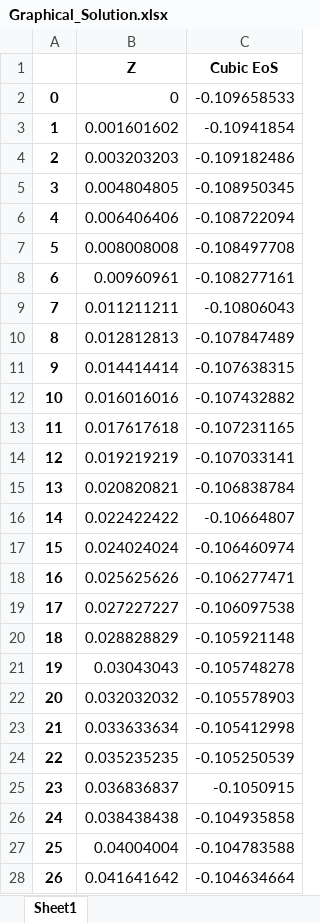
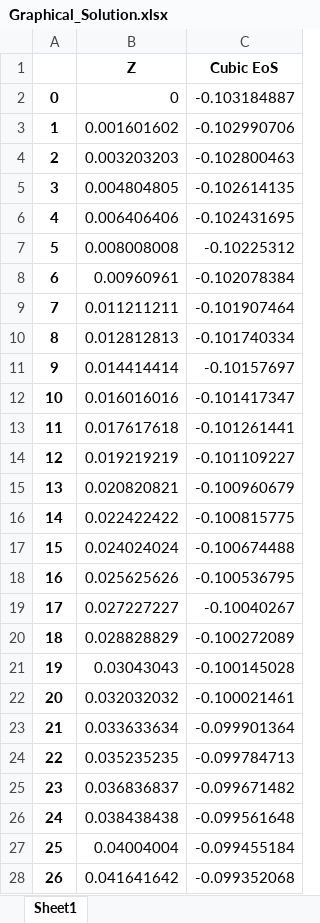
Before and after one commit to BC-Chang/PGE384-Thermodynamics, an Excel workbook: HW5_Output/Graphical_Solution.xlsx, sheet Sheet1, drawn as a sheet; only a part is shown; values as stored, in another font and other column widths than the file's, no borders; the diff covers the shown part only; the diff names each change by its address in the sheet, - before the commit and + after, or states it on an @@ line.

```diff
--- a/HW5_Output/Graphical_Solution.xlsx (sheet Sheet1)
+++ b/HW5_Output/Graphical_Solution.xlsx (sheet Sheet1)
-C2 (Cubic EoS): -0.109658533
+C2 (Cubic EoS): -0.103184887
-C3 (Cubic EoS): -0.10941854
+C3 (Cubic EoS): -0.102990706
-C4 (Cubic EoS): -0.109182486
+C4 (Cubic EoS): -0.102800463
-C5 (Cubic EoS): -0.108950345
+C5 (Cubic EoS): -0.102614135
-C6 (Cubic EoS): -0.108722094
+C6 (Cubic EoS): -0.102431695
-C7 (Cubic EoS): -0.108497708
+C7 (Cubic EoS): -0.10225312
-C8 (Cubic EoS): -0.108277161
+C8 (Cubic EoS): -0.102078384
-C9 (Cubic EoS): -0.10806043
+C9 (Cubic EoS): -0.101907464
-C10 (Cubic EoS): -0.107847489
+C10 (Cubic EoS): -0.101740334
-C11 (Cubic EoS): -0.107638315
+C11 (Cubic EoS): -0.10157697
-C12 (Cubic EoS): -0.107432882
+C12 (Cubic EoS): -0.101417347
-C13 (Cubic EoS): -0.107231165
+C13 (Cubic EoS): -0.101261441
-C14 (Cubic EoS): -0.107033141
+C14 (Cubic EoS): -0.101109227
-C15 (Cubic EoS): -0.106838784
+C15 (Cubic EoS): -0.100960679
-C16 (Cubic EoS): -0.10664807
+C16 (Cubic EoS): -0.100815775
-C17 (Cubic EoS): -0.106460974
+C17 (Cubic EoS): -0.100674488
-C18 (Cubic EoS): -0.106277471
+C18 (Cubic EoS): -0.100536795
-C19 (Cubic EoS): -0.106097538
+C19 (Cubic EoS): -0.10040267
-C20 (Cubic EoS): -0.105921148
+C20 (Cubic EoS): -0.100272089
-C21 (Cubic EoS): -0.105748278
+C21 (Cubic EoS): -0.100145028
-C22 (Cubic EoS): -0.105578903
+C22 (Cubic EoS): -0.100021461
-C23 (Cubic EoS): -0.105412998
+C23 (Cubic EoS): -0.099901364
-C24 (Cubic EoS): -0.105250539
+C24 (Cubic EoS): -0.099784713
-C25 (Cubic EoS): -0.1050915
+C25 (Cubic EoS): -0.099671482
-C26 (Cubic EoS): -0.104935858
+C26 (Cubic EoS): -0.099561648
-C27 (Cubic EoS): -0.104783588
+C27 (Cubic EoS): -0.099455184
-C28 (Cubic EoS): -0.104634664
+C28 (Cubic EoS): -0.099352068
```
Also changed, not shown: 973 edited cells elsewhere in this sheet, 6 other files.
